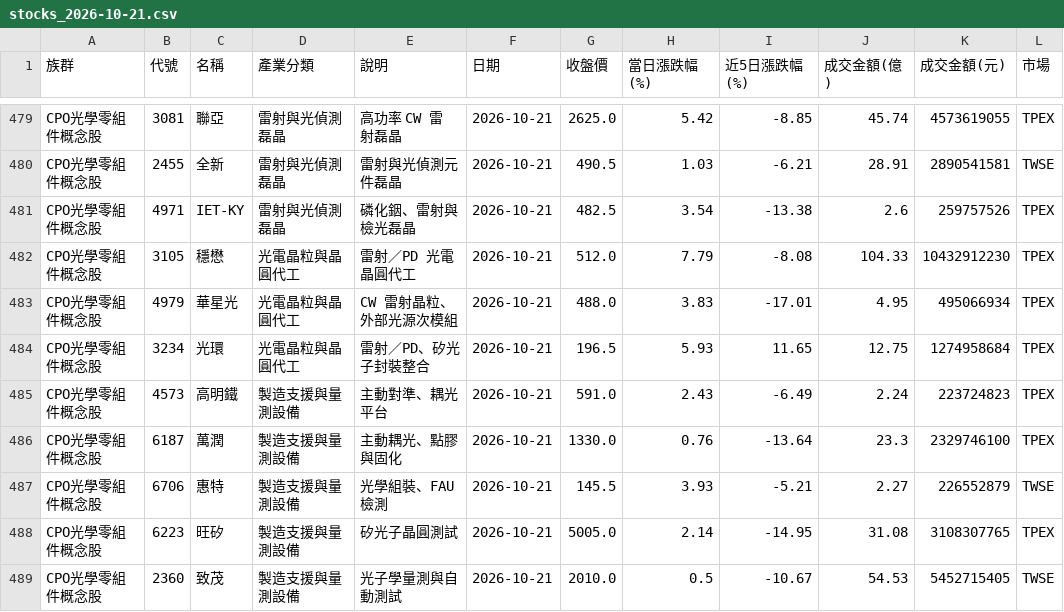
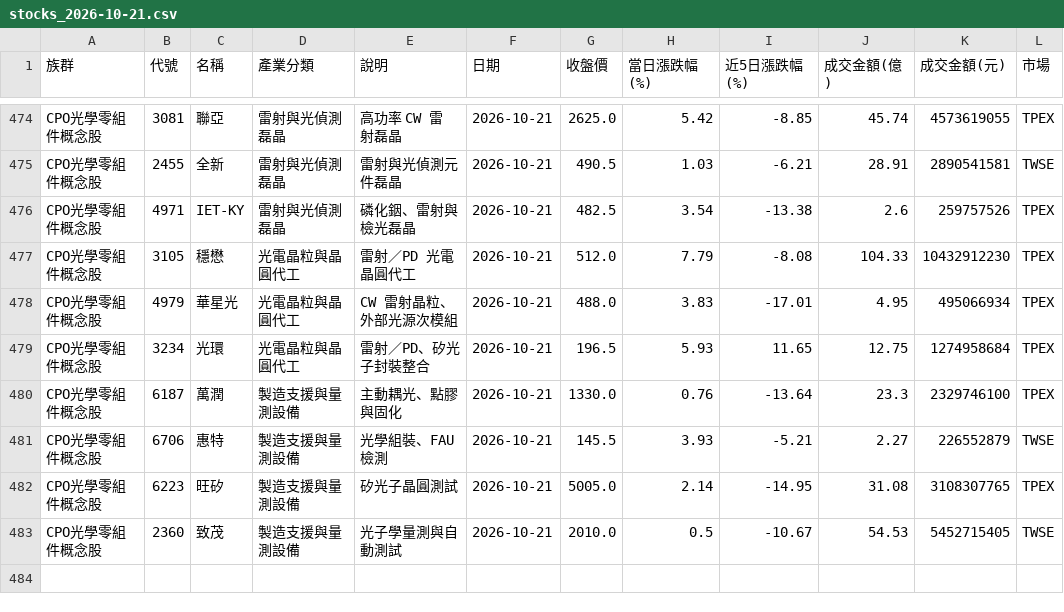
Before and after one commit to jasonlin777/-tw-stock-dashboard, a CSV file: output/stocks_2026-10-21.csv, drawn as a sheet; only a part is shown, gaps mark what is left out; the diff covers the shown part only; the diff names each change by its address in the sheet, - before the commit and + after, or states it on an @@ line.

```diff
--- a/output/stocks_2026-10-21.csv
+++ b/output/stocks_2026-10-21.csv
-row 485: CPO光學零組件概念股 | 4573 | 高明鐵 | 製造支援與量測設備 | 主動對準、耦光平台 | 2026-10-21 | 591.0 | 2.43 | -6.49 | 2.24 | 223724823 | TPEX
```
Also changed, not shown: 5 removed rows elsewhere in this file, output/sectors_2026-10-21.csv, output/sectors_latest.csv, 1 other file.
